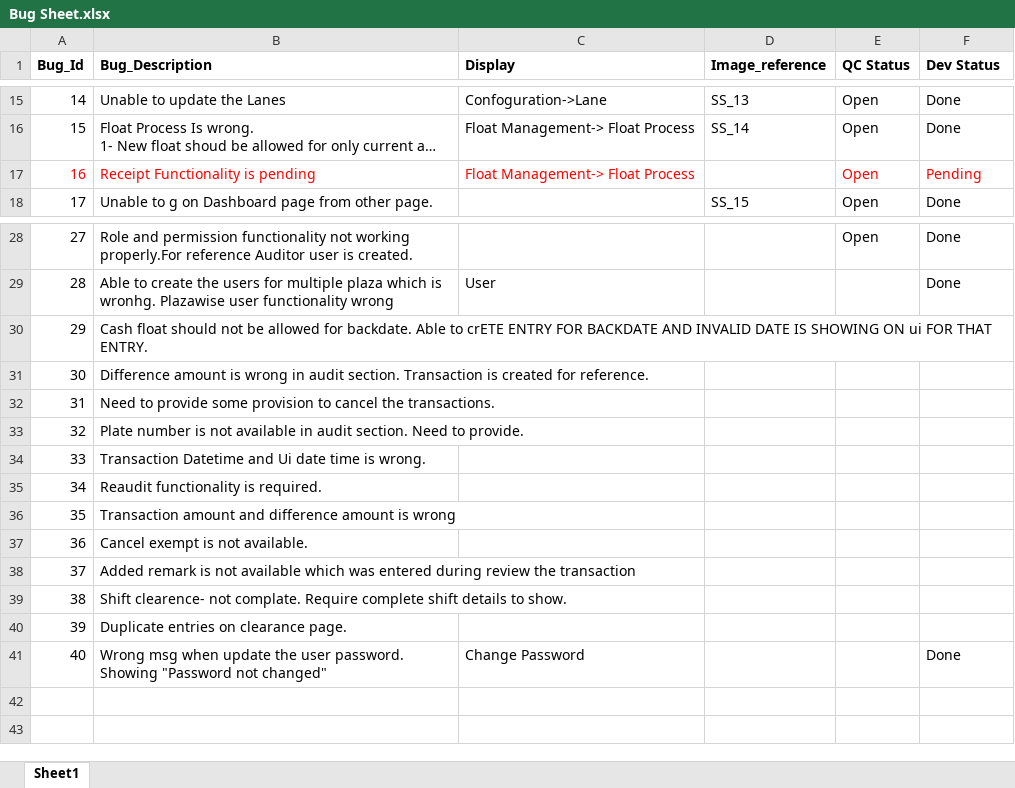
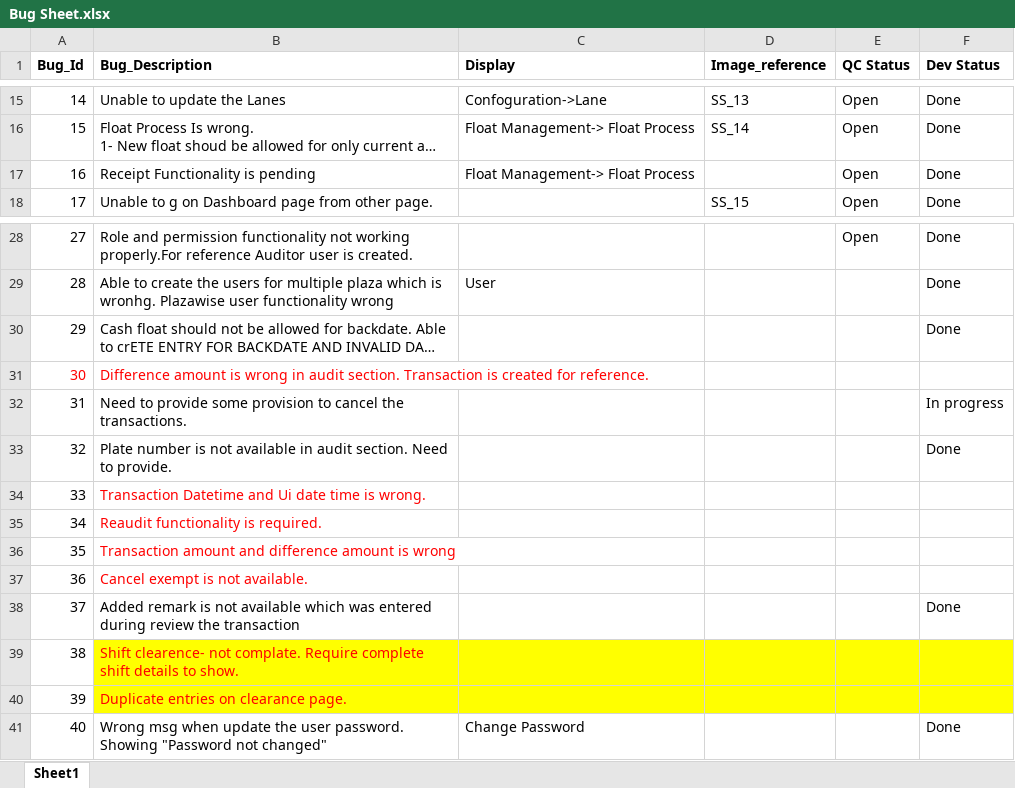
Before and after one commit to SoftomationItSolution/HighwaySolutions, an Excel workbook: Softomation/Data/Bug Sheet.xlsx, sheet Sheet1, drawn as a sheet; only a part is shown, gaps mark what is left out; long unchanged cells end in …; values as stored, in another font and other column widths than the file's, no borders; the diff names each change by its address in the sheet, - before the commit and + after, or states it on an @@ line.

```diff
--- a/Softomation/Data/Bug Sheet.xlsx (sheet Sheet1)
+++ b/Softomation/Data/Bug Sheet.xlsx (sheet Sheet1)
-A17:C17 text colour: #FF0000
+A17:C17 text colour: black
-E17:F17 text colour: #FF0000
+E17:F17 text colour: black
-F17 (Dev Status): Pending
+F17 (Dev Status): Done
-F30 (Dev Status): (empty)
+F30 (Dev Status): Done
-A31:B31 text colour: black
+A31:B31 text colour: #FF0000
-F32 (Dev Status): (empty)
+F32 (Dev Status): In progress
-F33 (Dev Status): (empty)
+F33 (Dev Status): Done
-B34:B37 text colour: black
+B34:B37 text colour: #FF0000
-F38 (Dev Status): (empty)
+F38 (Dev Status): Done
-B39:B40 text colour: black
+B39:B40 text colour: #FF0000
-B39:F40 fill: none
+B39:F40 fill: #FFFF00
```
Also changed, not shown: 31 other files.
